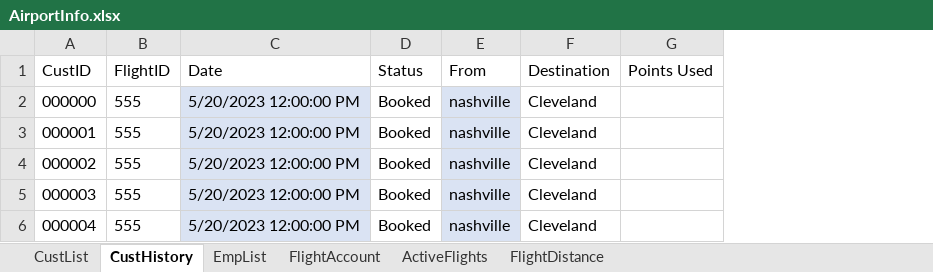
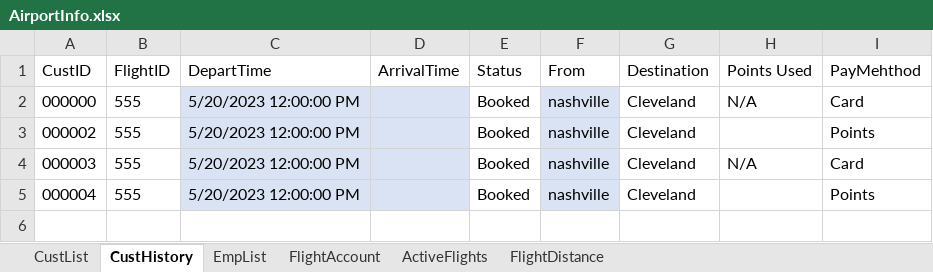
Before and after one commit to blake-butsko/EECS-3550-Team-2, an Excel workbook: SWE Project/SWE Project/bin/Debug/net6.0/AirportInfo.xlsx, sheet CustHistory, drawn as a sheet; values as stored, in another font and other column widths than the file's, no borders; table styles not drawn; removed rows and columns are numbered as before the commit, all else as after; the diff names each change by its address in the sheet, - before the commit and + after, or states it on an @@ line.

Commit message:
Changes to flight object and database
- Generated flight database
- Added arrival time column to various portions of database
- Updated flight objects and methods involving them to include arrival time

```diff
--- a/SWE Project/SWE Project/bin/Debug/net6.0/AirportInfo.xlsx (sheet CustHistory)
+++ b/SWE Project/SWE Project/bin/Debug/net6.0/AirportInfo.xlsx (sheet CustHistory)
+column D (ArrivalTime), empty
+column I (PayMehthod), rows 2-5: Card | Points | Card | Points
-C1: Date
+C1: DepartTime
-H2 (Points Used): (empty)
+H2 (Points Used): N/A
-row 3: 000001 | 555 | 5/20/2023 12:00:00 PM | Booked | nashville | Cleveland
-H4 (Points Used): (empty)
+H4 (Points Used): N/A
```
Also changed, not shown: sheet ActiveFlights, sheet FlightDistance, sheet CustList, 20 other files.
